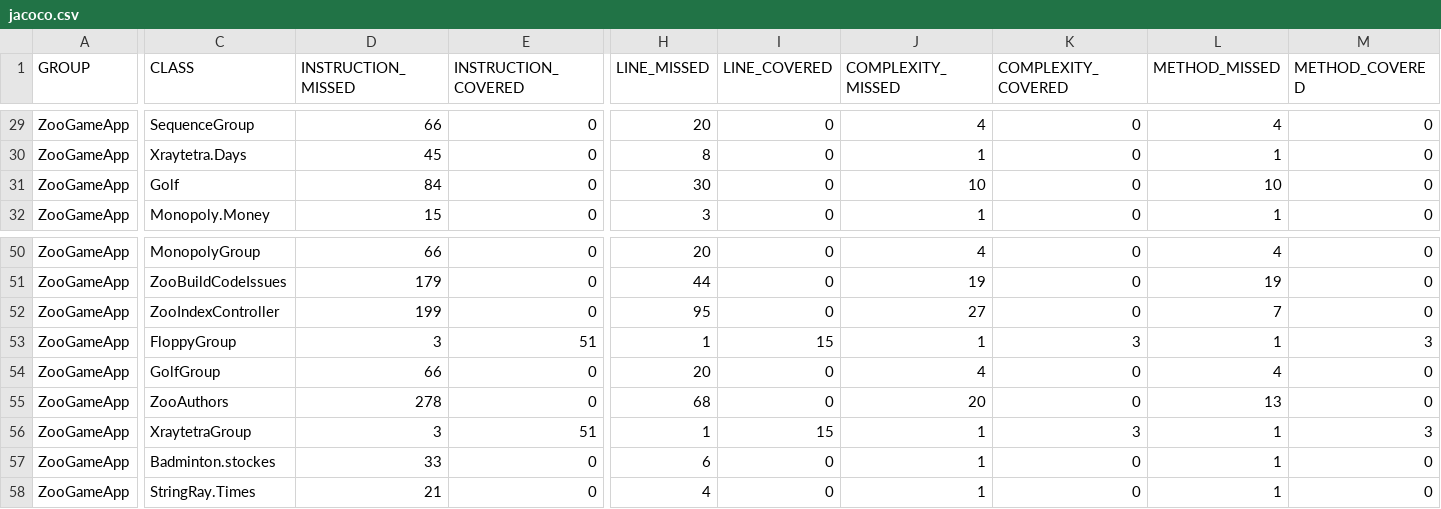
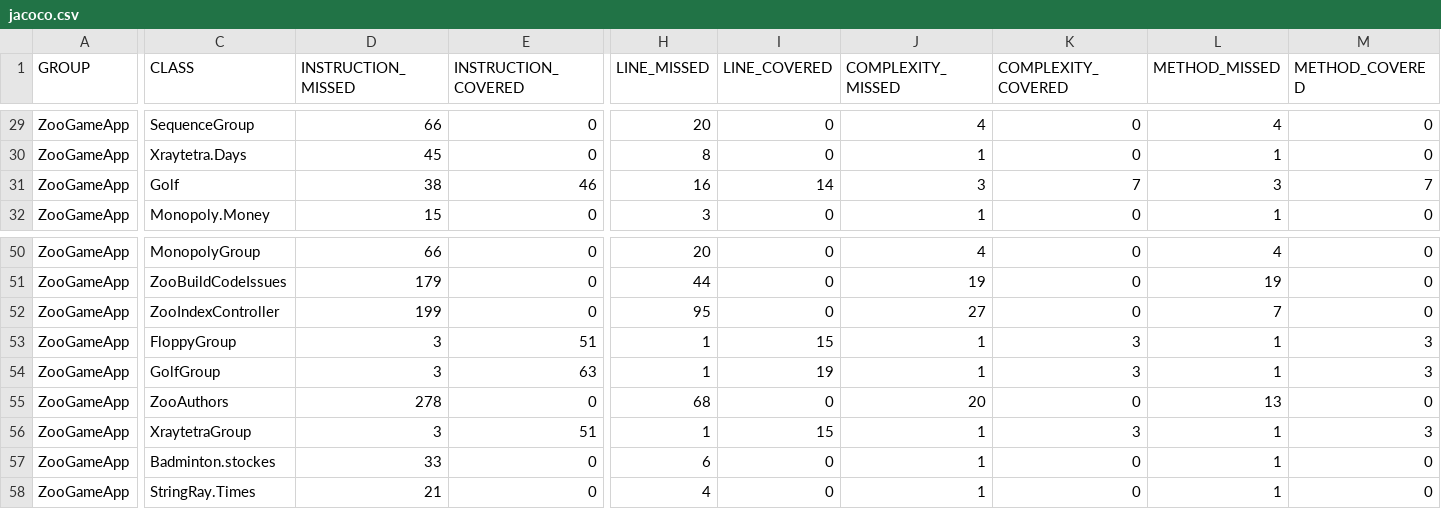
Before and after one commit to shashankaravichaparala/ZooGameApp, a CSV file: target/site/jacoco/jacoco.csv, drawn as a sheet; only a part is shown, gaps mark what is left out; the diff covers the shown part only; the diff names each change by its address in the sheet, - before the commit and + after, or states it on an @@ line.

```diff
--- a/target/site/jacoco/jacoco.csv
+++ b/target/site/jacoco/jacoco.csv
-D31 (INSTRUCTION_MISSED): 84
+D31 (INSTRUCTION_MISSED): 38
-E31 (INSTRUCTION_COVERED): 0
+E31 (INSTRUCTION_COVERED): 46
-H31 (LINE_MISSED): 30
+H31 (LINE_MISSED): 16
-I31 (LINE_COVERED): 0
+I31 (LINE_COVERED): 14
-J31 (COMPLEXITY_MISSED): 10
+J31 (COMPLEXITY_MISSED): 3
-K31 (COMPLEXITY_COVERED): 0
+K31 (COMPLEXITY_COVERED): 7
-L31 (METHOD_MISSED): 10
+L31 (METHOD_MISSED): 3
-M31 (METHOD_COVERED): 0
+M31 (METHOD_COVERED): 7
-D54 (INSTRUCTION_MISSED): 66
+D54 (INSTRUCTION_MISSED): 3
-E54 (INSTRUCTION_COVERED): 0
+E54 (INSTRUCTION_COVERED): 63
-H54 (LINE_MISSED): 20
+H54 (LINE_MISSED): 1
-I54 (LINE_COVERED): 0
+I54 (LINE_COVERED): 19
-J54 (COMPLEXITY_MISSED): 4
+J54 (COMPLEXITY_MISSED): 1
-K54 (COMPLEXITY_COVERED): 0
+K54 (COMPLEXITY_COVERED): 3
-L54 (METHOD_MISSED): 4
+L54 (METHOD_MISSED): 1
-M54 (METHOD_COVERED): 0
+M54 (METHOD_COVERED): 3
```
Also changed, not shown: 32 edited cells elsewhere in this file, 46 other files.
